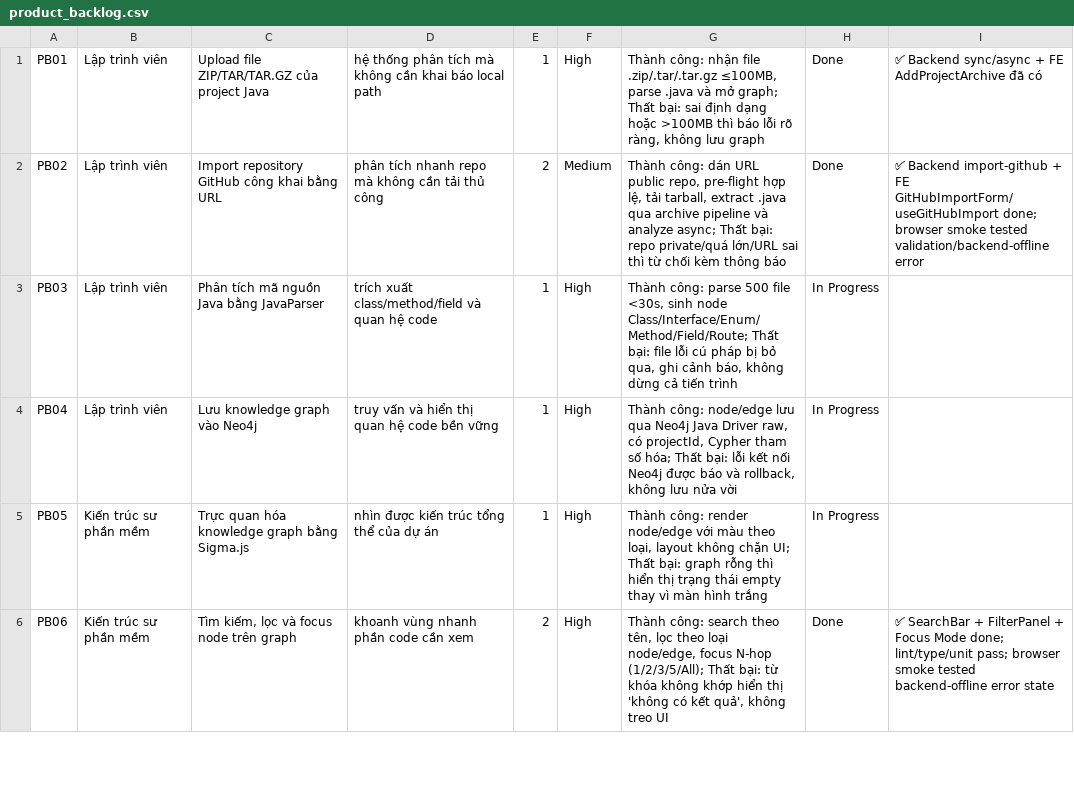
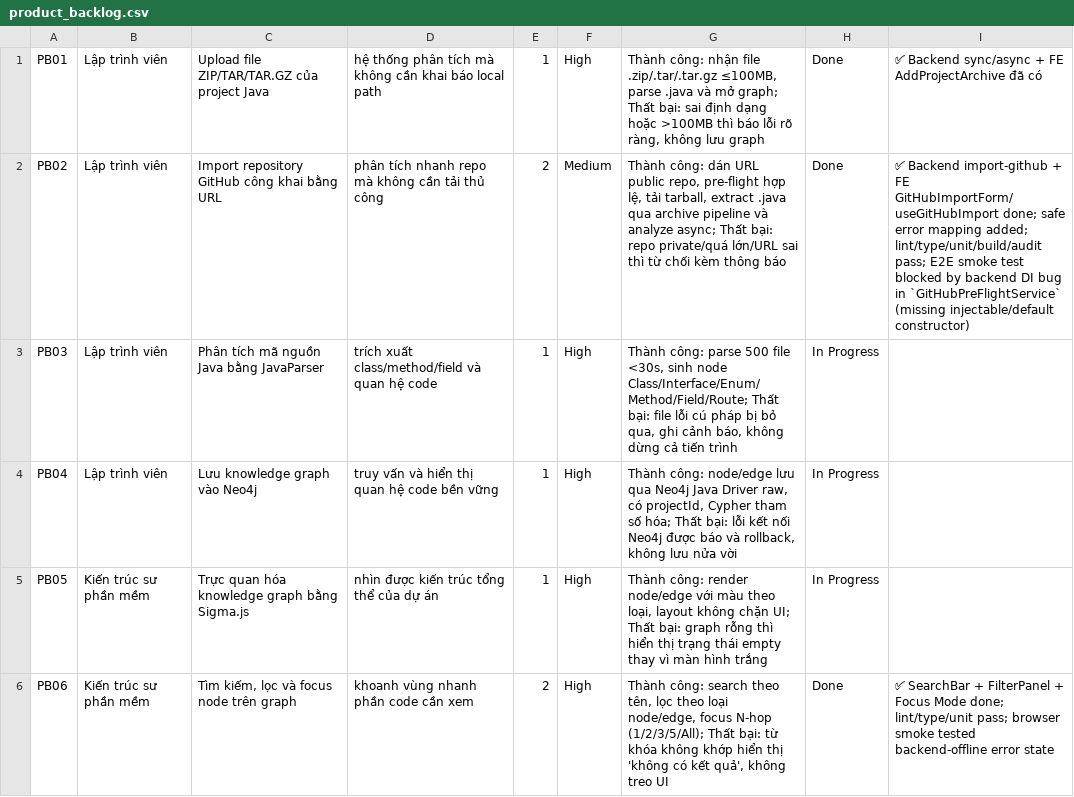
Before and after one commit to ThinhChauTran263/VibeGraph-com, a CSV file: task/csv_exports/product_backlog.csv, drawn as a sheet; only a part is shown.

```diff
--- a/task/csv_exports/product_backlog.csv
+++ b/task/csv_exports/product_backlog.csv
@@ -1,3 +1,3 @@
 PB01,Lập trình viên,Upload file ZIP/TAR/TAR.GZ của project Java,hệ thống phân tích mà không cần khai báo local path,1,High,"Thành công: nhận file .zip/.tar/.tar.gz ≤100MB, parse .java và mở graph; Thất bại: sai định dạng hoặc >100MB thì báo lỗi rõ ràng, không lưu graph",Done,✅ Backend sync/async + FE AddProjectArchive đã có
-PB02,Lập trình viên,Import repository GitHub công khai bằng URL,phân tích nhanh repo mà không cần tải thủ công,2,Medium,"Thành công: dán URL public repo, pre-flight hợp lệ, tải tarball, extract .java qua archive pipeline và analyze async; Thất bại: repo private/quá lớn/URL sai thì từ chối kèm thông báo",Done,✅ Backend import-github + FE GitHubImportForm/useGitHubImport done; browser smoke tested validation/backend-offline error
+PB02,Lập trình viên,Import repository GitHub công khai bằng URL,phân tích nhanh repo mà không cần tải thủ công,2,Medium,"Thành công: dán URL public repo, pre-flight hợp lệ, tải tarball, extract .java qua archive pipeline và analyze async; Thất bại: repo private/quá lớn/URL sai thì từ chối kèm thông báo",Done,✅ Backend import-github + FE GitHubImportForm/useGitHubImport done; safe error mapping added; lint/type/unit/build/audit pass; E2E smoke test blocked by backend DI bug in `GitHubPreFlightService` (missing injectable/default constructor)
 PB03,Lập trình viên,Phân tích mã nguồn Java bằng JavaParser,trích xuất class/method/field và quan hệ code,1,High,"Thành công: parse 500 file <30s, sinh node Class/Interface/Enum/Method/Field/Route; Thất bại: file lỗi cú pháp bị bỏ qua, ghi cảnh báo, không dừng cả tiến trình",In Progress,
```
Also changed, not shown: task/csv_exports/release_backlog.csv, task/csv_exports/sprint_backlog.csv, 2 other files.
